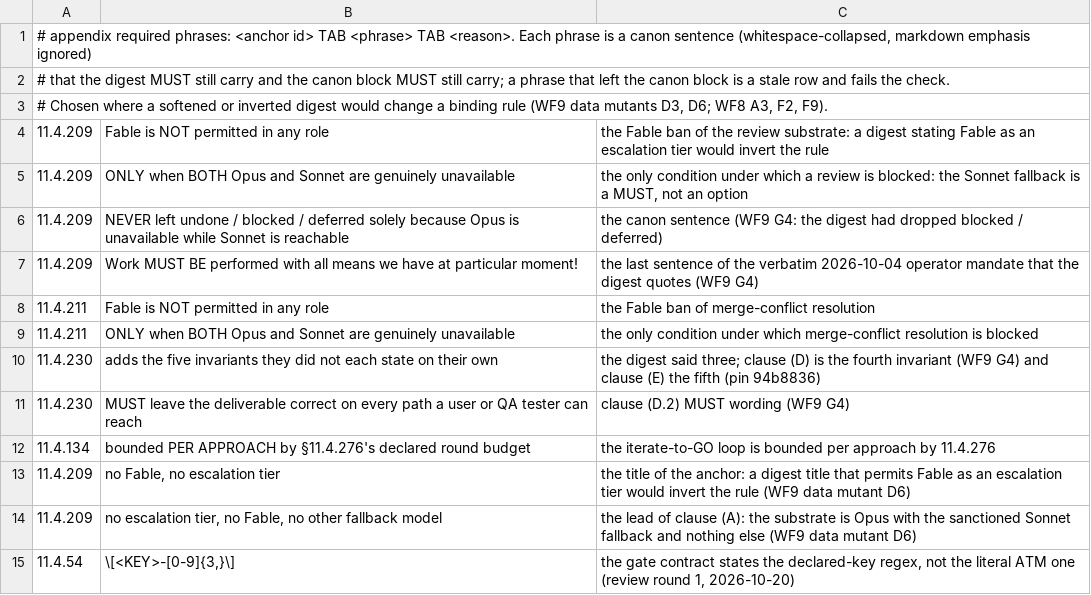
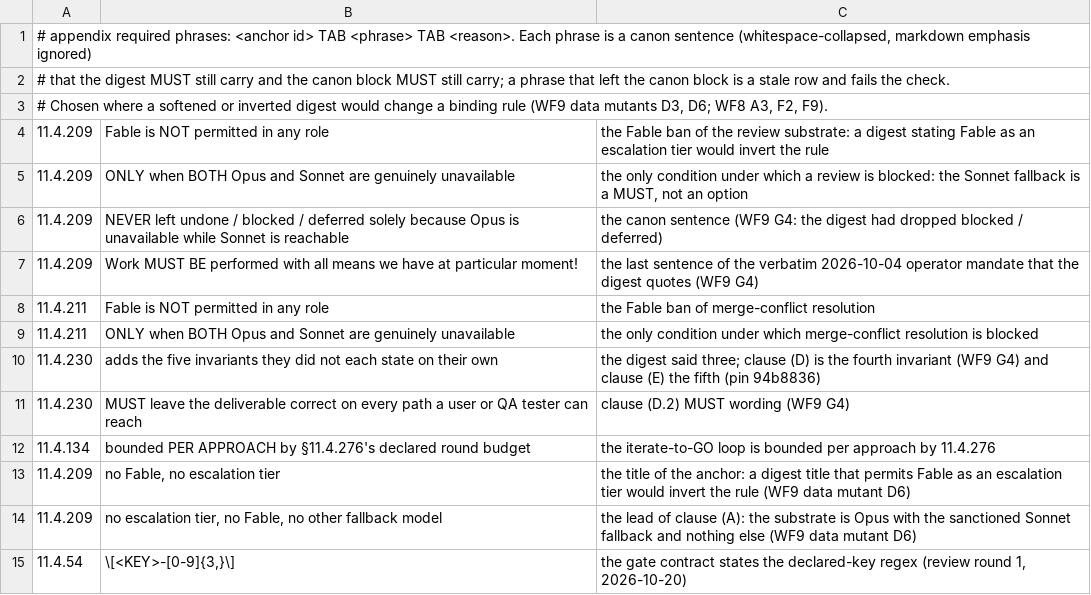
Before and after one commit to vasic-digital/catalogizer, a TSV file: scripts/governance/appendix_required_phrases.tsv, drawn as a sheet.

```diff
--- a/scripts/governance/appendix_required_phrases.tsv
+++ b/scripts/governance/appendix_required_phrases.tsv
@@ -14,2 +14,2 @@
 11.4.209	no escalation tier, no Fable, no other fallback model	the lead of clause (A): the substrate is Opus with the sanctioned Sonnet fallback and nothing else (WF9 data mutant D6)
-11.4.54	\[<KEY>-[0-9]{3,}\]	the gate contract states the declared-key regex, not the literal ATM one (review round 1, 2026-10-20)
+11.4.54	\[<KEY>-[0-9]{3,}\]	the gate contract states the declared-key regex (review round 1, 2026-10-20)
```
Also changed, not shown: 4 other files.
